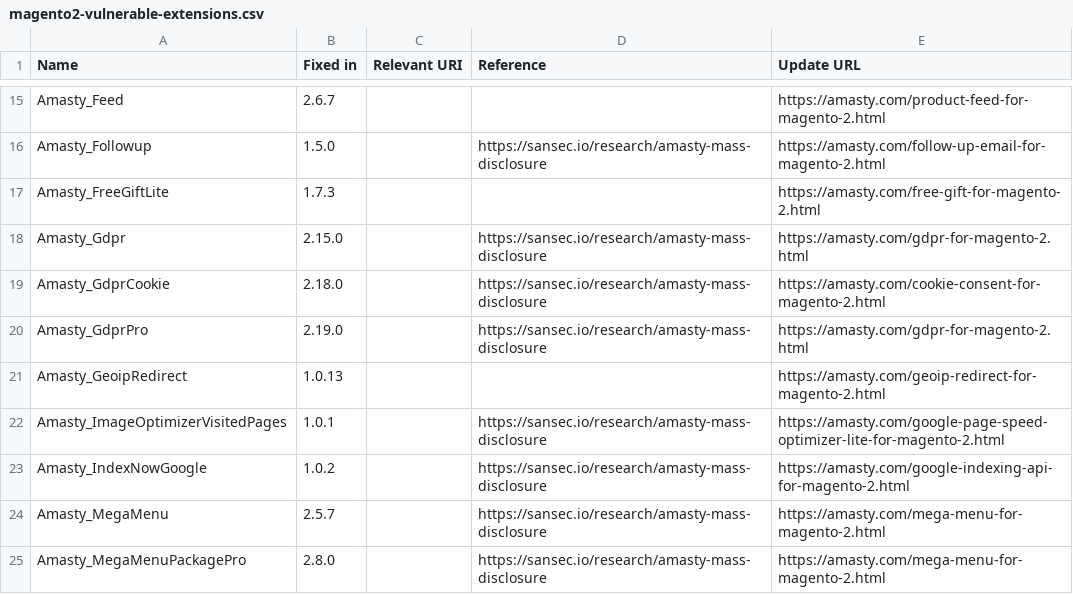
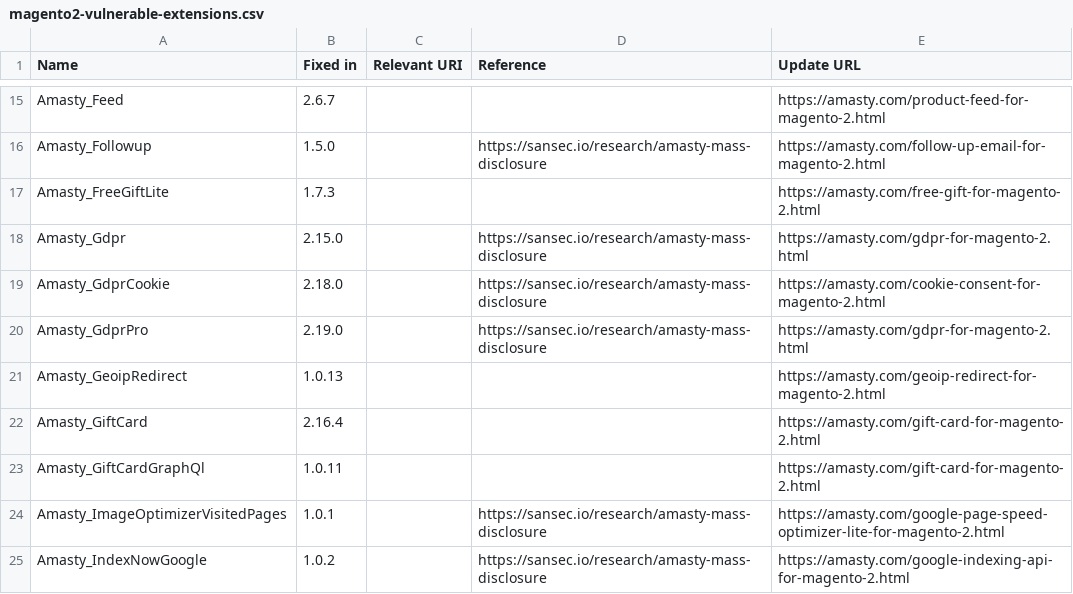
Before and after one commit to sansecio/magevulndb, a CSV file: magento2-vulnerable-extensions.csv, drawn as a sheet; only a part is shown, gaps mark what is left out; the shorter side is filled out with more unchanged rows.

Commit message:
Add Amasty Gift Card

```diff
--- a/magento2-vulnerable-extensions.csv
+++ b/magento2-vulnerable-extensions.csv
@@ -21,2 +21,4 @@ Amasty_GdprPro,2.19.0,,https://sansec.io/research/amasty-mass-disclosure,https:/
 Amasty_GeoipRedirect,1.0.13,,,https://amasty.com/geoip-redirect-for-magento-2.html
+Amasty_GiftCard,2.16.4,,,https://amasty.com/gift-card-for-magento-2.html
+Amasty_GiftCardGraphQl,1.0.11,,,https://amasty.com/gift-card-for-magento-2.html
 Amasty_ImageOptimizerVisitedPages,1.0.1,,https://sansec.io/research/amasty-mass-disclosure,https://amasty.com/google-page-speed-optimizer-lite-for-magento-2.html
```
